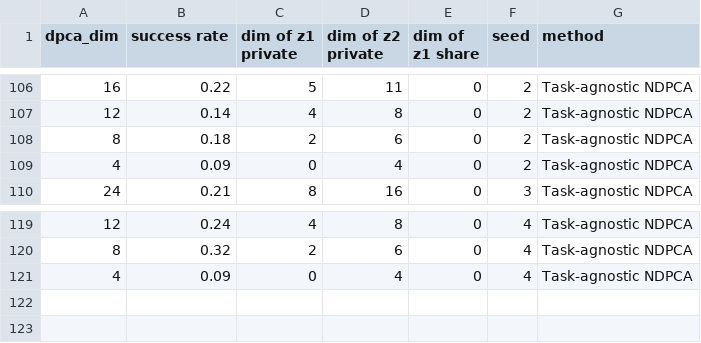
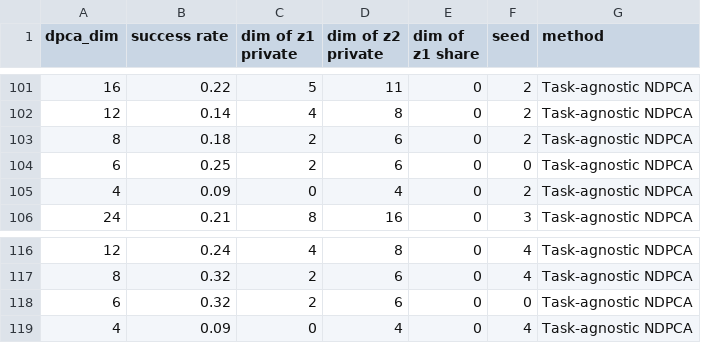
Before and after one commit to UTAustin-SwarmLab/Task-aware-Distributed-Source-Coding, a CSV file: plots/lift.csv, drawn as a sheet; only a part is shown, gaps mark what is left out; the diff covers the shown part only; the diff names each change by its address in the sheet, - before the commit and + after, or states it on an @@ line.

```diff
--- a/plots/lift.csv
+++ b/plots/lift.csv
+row 104: 6 | 0.25 | 2 | 6 | 0 | 0 | Task-agnostic NDPCA
+row 118: 6 | 0.32 | 2 | 6 | 0 | 0 | Task-agnostic NDPCA
```
Also changed, not shown: 8 added rows, 12 removed rows and 1 edited cell elsewhere in this file, 9 other files.
